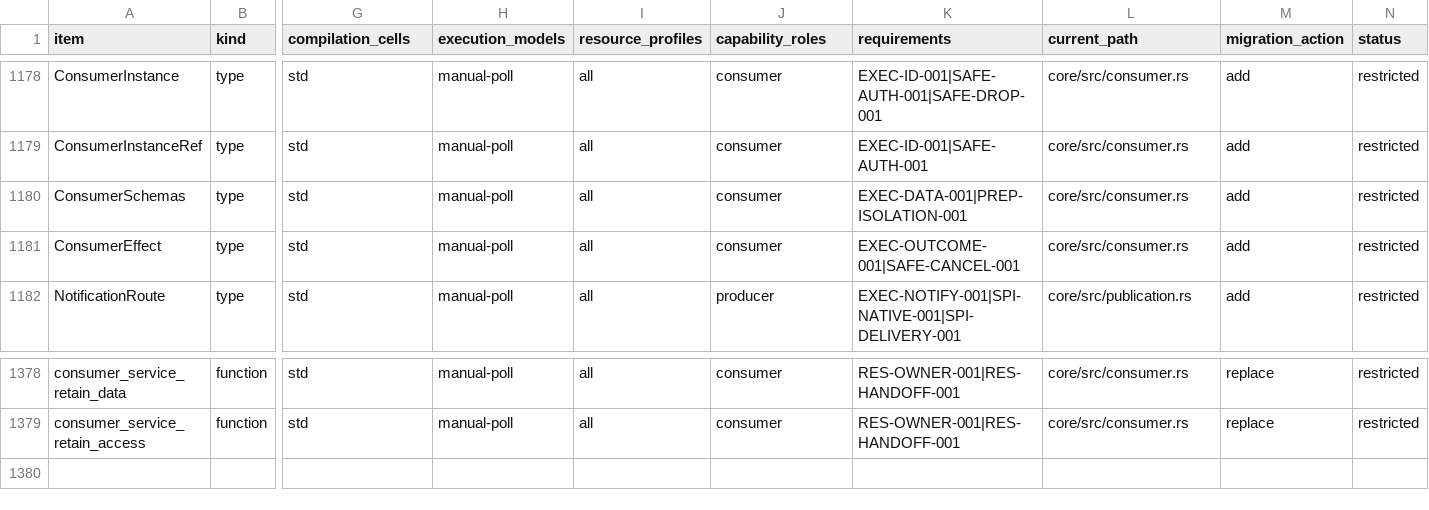
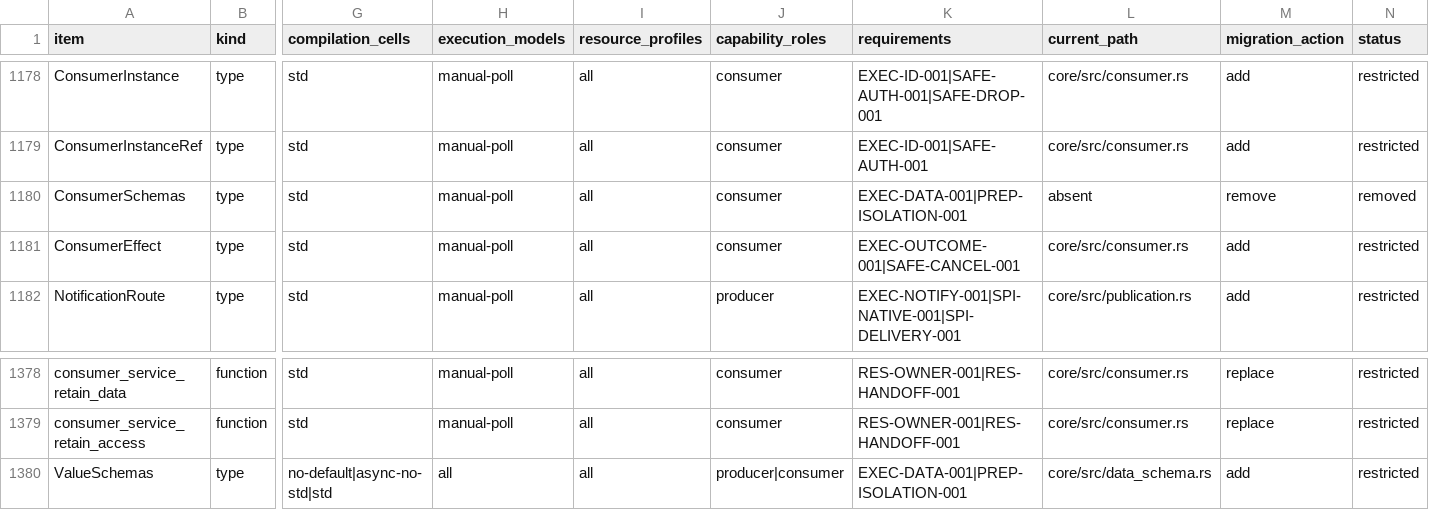
Before and after one commit to yushun1990/clinkz-wot, a CSV file: docs/api-ownership.csv, drawn as a sheet; only a part is shown, gaps mark what is left out; rows hold the shown columns only; the diff names each change by its address in the sheet, - before the commit and + after, or states it on an @@ line.

Commit message:
feat(engine)!: share structured data meaning with continuing Actions

```diff
--- a/docs/api-ownership.csv
+++ b/docs/api-ownership.csv
-L1180 (current_path): core/src/consumer.rs
+L1180 (current_path): absent
-M1180 (migration_action): add
+M1180 (migration_action): remove
-N1180 (status): restricted
+N1180 (status): removed
+row 1380: ValueSchemas | type | no-default|async-no-std|std | all | all | producer|consumer | EXEC-DATA-001|PREP-ISOLATION-001 | core/src/data_schema.rs | add | restricted
```
Also changed, not shown: 27 other files.
